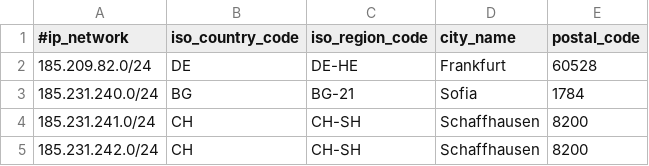
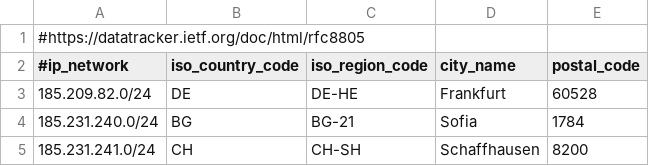
Before and after one commit to virtuozzo/geofeed, a CSV file: geofeed.csv, drawn as a sheet; only a part is shown; the shorter side is filled out with more unchanged rows.

Commit message:
Initial commit with geofeed

```diff
--- a/geofeed.csv
+++ b/geofeed.csv
@@ -1 +1,2 @@
+#https://datatracker.ietf.org/doc/html/rfc8805
 #ip_network,iso_country_code,iso_region_code,city_name,postal_code
```
